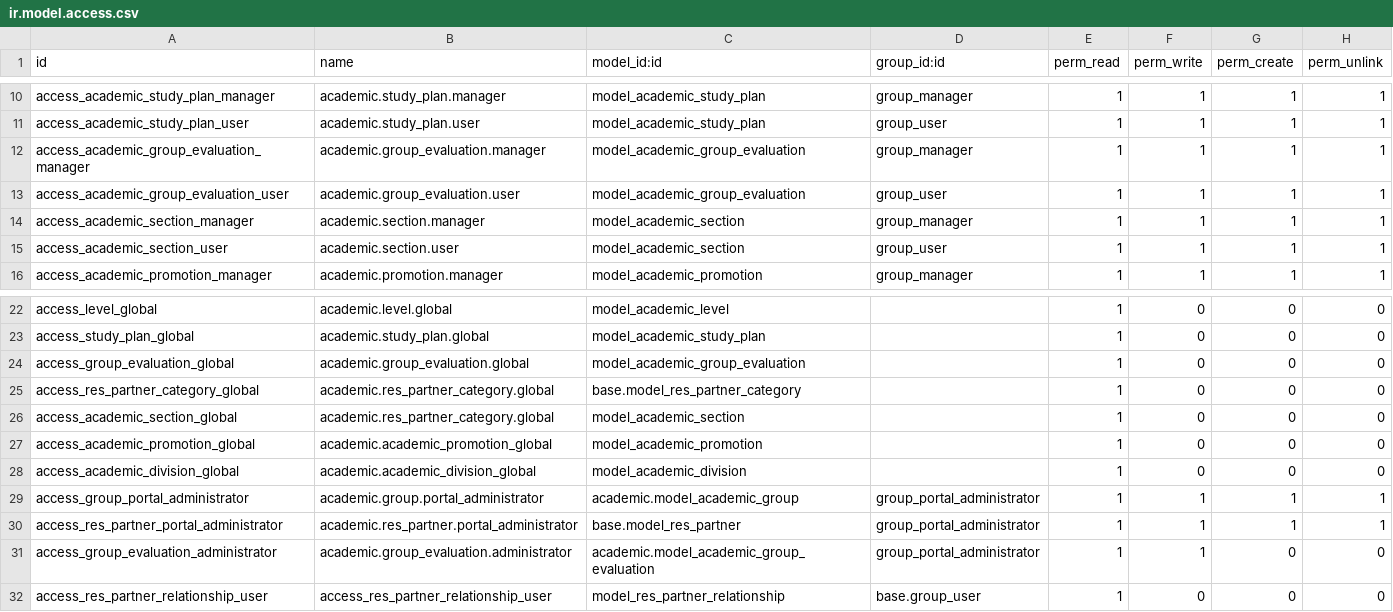
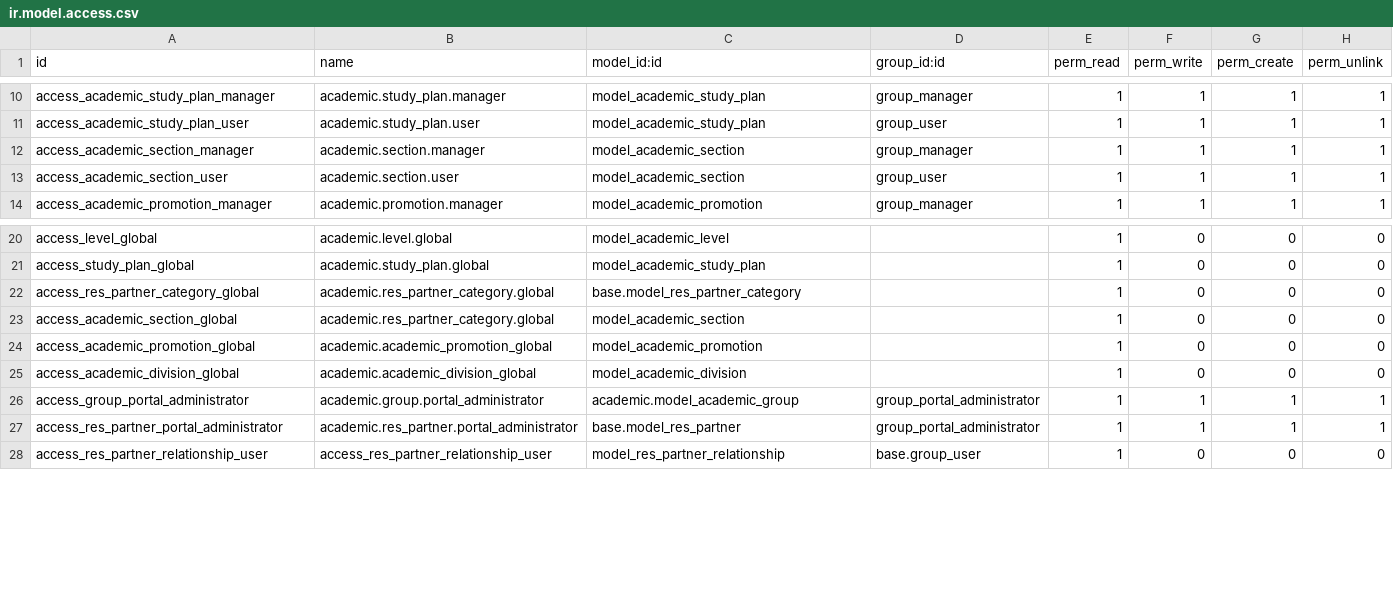
Before and after one commit to ingadhoc/odoo-academic, a CSV file: academic/security/ir.model.access.csv, drawn as a sheet; only a part is shown, gaps mark what is left out; the diff names each change by its address in the sheet, - before the commit and + after, or states it on an @@ line.

Commit message:
[MIG] Migration to v13. Added academic.study.plan and hr.employee.asignatures. Deleted academic.group_evaluation

```diff
--- a/academic/security/ir.model.access.csv
+++ b/academic/security/ir.model.access.csv
-row 12: access_academic_group_evaluation_manager | academic.group_evaluation.manager | model_academic_group_evaluation | group_manager | 1 | 1 | 1 | 1
-row 13: access_academic_group_evaluation_user | academic.group_evaluation.user | model_academic_group_evaluation | group_user | 1 | 1 | 1 | 1
-row 24: access_group_evaluation_global | academic.group_evaluation.global | model_academic_group_evaluation |  | 1 | 0 | 0 | 0
-row 31: access_group_evaluation_administrator | academic.group_evaluation.administrator | academic.model_academic_group_evaluation | group_portal_administrator | 1 | 1 | 0 | 0
```
Also changed, not shown: 7 other files.
